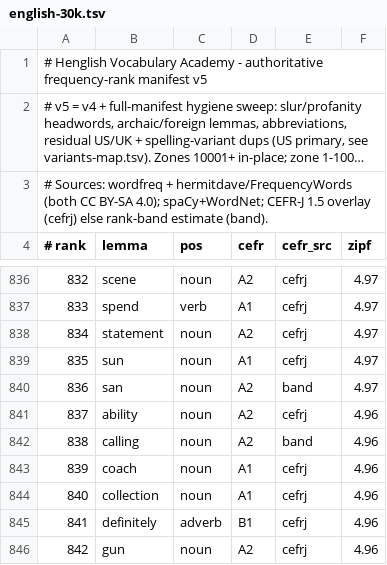
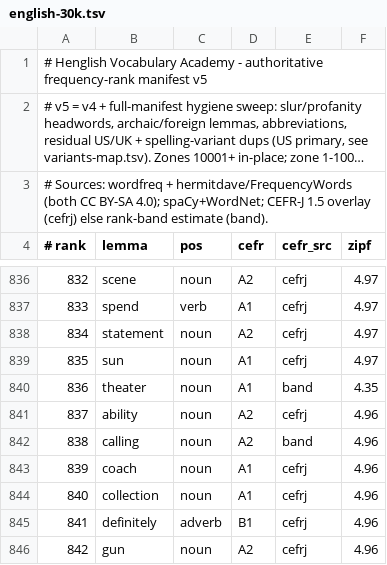
Before and after one commit to alhinawi/henglish-Hinawi-English-Academy, a TSV file: data/vocab-ranks/english-30k.tsv, drawn as a sheet; only a part is shown, gaps mark what is left out; long unchanged cells end in ….

```diff
--- a/data/vocab-ranks/english-30k.tsv
+++ b/data/vocab-ranks/english-30k.tsv
@@ -839,3 +839,3 @@
 835	sun	noun	A1	cefrj	4.97
-836	san	noun	A2	band	4.97
+836	theater	noun	A1	band	4.35
 837	ability	noun	A2	cefrj	4.96
```
Also changed, not shown: data/vocab-ranks/variants-map.tsv, 2 other files.
